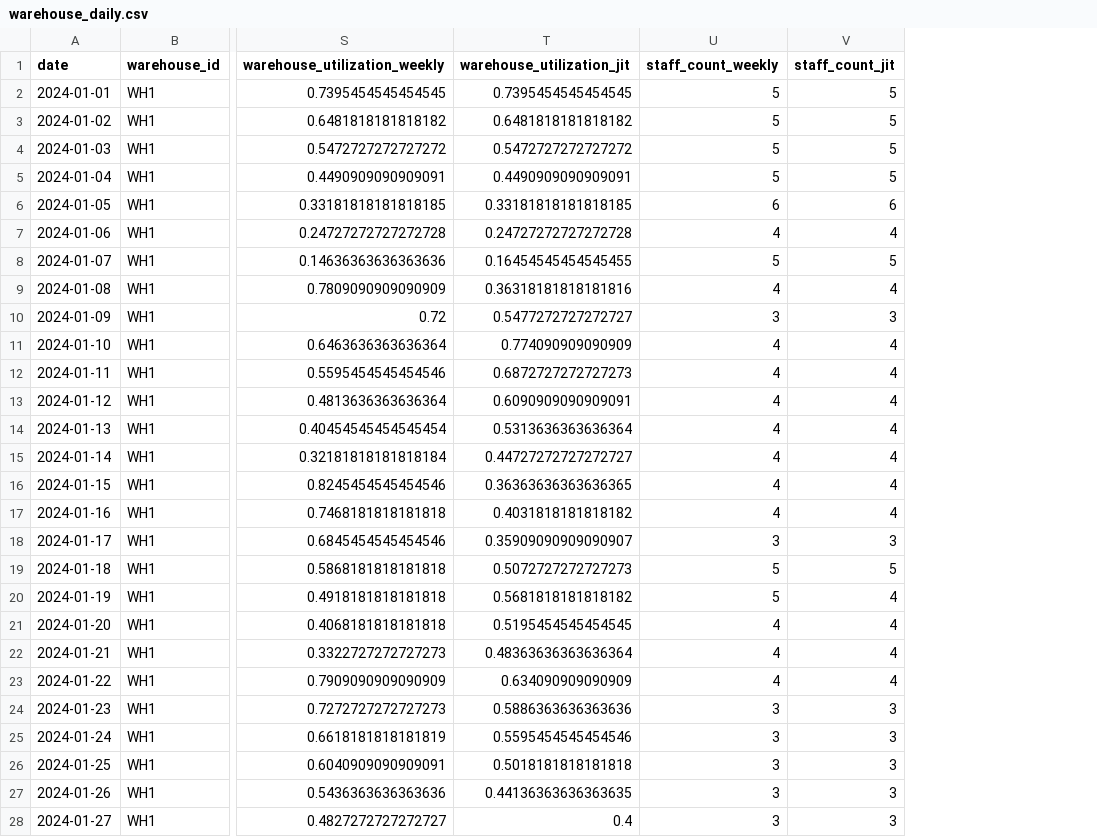
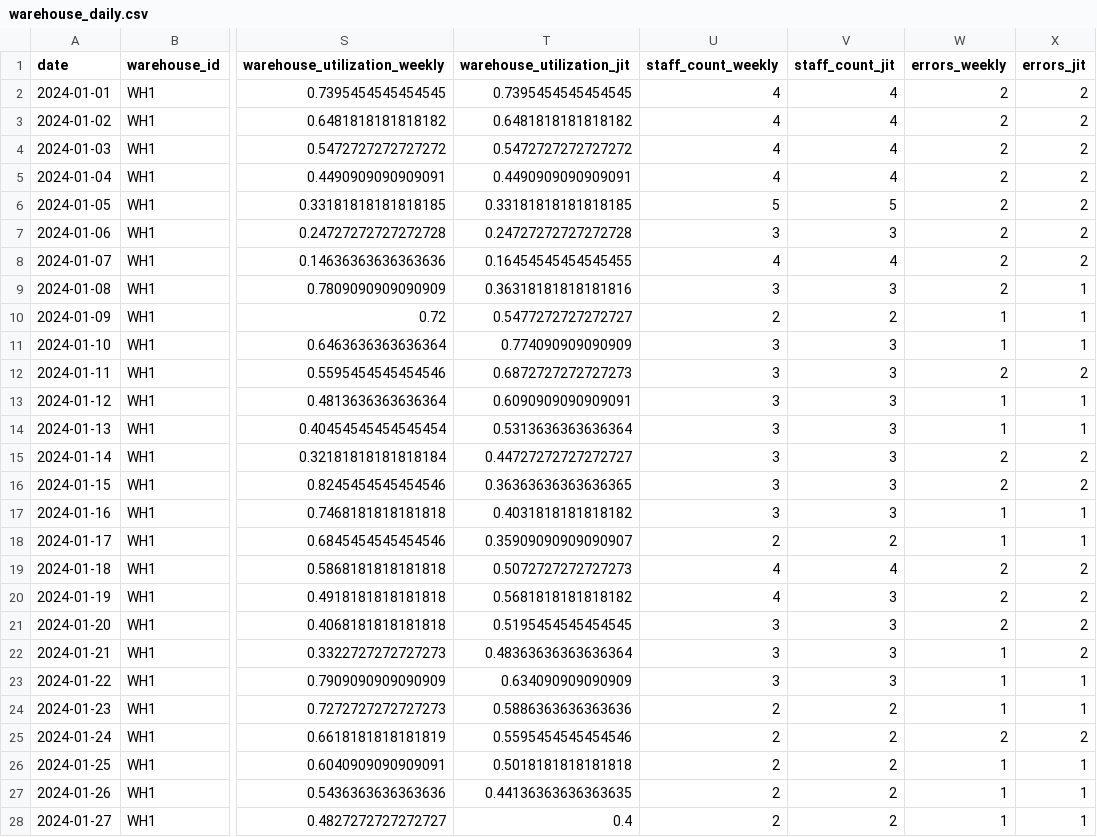
Before and after one commit to markus-pettersen/logistics-simulation, a CSV file: simulation/data/warehouse_daily.csv, drawn as a sheet; only a part is shown, gaps mark what is left out; the diff covers the shown part only; the diff names each change by its address in the sheet, - before the commit and + after, or states it on an @@ line.

```diff
--- a/simulation/data/warehouse_daily.csv
+++ b/simulation/data/warehouse_daily.csv
+column W (errors_weekly), rows 2-28: 2 | 2 | 2 | 2 | 2 | 2 | 2 | 2 | 1 | 1 | 2 | 1 | 1 | 2 | 2 | 1 | 1 | 2 | 2 | 2 | 1 | 1 | 1 | 2 | 1 | 1 | 1
+column X (errors_jit), rows 2-28: 2 | 2 | 2 | 2 | 2 | 2 | 2 | 1 | 1 | 1 | 2 | 1 | 1 | 2 | 2 | 1 | 1 | 2 | 2 | 2 | 2 | 1 | 1 | 2 | 1 | 1 | 1
-U2:U5 (staff_count_weekly): 5
+U2:U5 (staff_count_weekly): 4
-V2:V5 (staff_count_jit): 5
+V2:V5 (staff_count_jit): 4
-U6 (staff_count_weekly): 6
+U6 (staff_count_weekly): 5
-V6 (staff_count_jit): 6
+V6 (staff_count_jit): 5
-U7 (staff_count_weekly): 4
+U7 (staff_count_weekly): 3
-V7 (staff_count_jit): 4
+V7 (staff_count_jit): 3
-U8 (staff_count_weekly): 5
+U8 (staff_count_weekly): 4
-V8 (staff_count_jit): 5
+V8 (staff_count_jit): 4
-U9 (staff_count_weekly): 4
+U9 (staff_count_weekly): 3
-V9 (staff_count_jit): 4
+V9 (staff_count_jit): 3
-U10 (staff_count_weekly): 3
+U10 (staff_count_weekly): 2
-V10 (staff_count_jit): 3
+V10 (staff_count_jit): 2
-U11:U17 (staff_count_weekly): 4
+U11:U17 (staff_count_weekly): 3
-V11:V17 (staff_count_jit): 4
+V11:V17 (staff_count_jit): 3
-U18 (staff_count_weekly): 3
+U18 (staff_count_weekly): 2
-V18 (staff_count_jit): 3
+V18 (staff_count_jit): 2
-U19:U20 (staff_count_weekly): 5
+U19:U20 (staff_count_weekly): 4
-V19 (staff_count_jit): 5
+V19 (staff_count_jit): 4
-V20:V23 (staff_count_jit): 4
+V20:V23 (staff_count_jit): 3
-U21:U23 (staff_count_weekly): 4
+U21:U23 (staff_count_weekly): 3
-U24:U28 (staff_count_weekly): 3
+U24:U28 (staff_count_weekly): 2
-V24:V28 (staff_count_jit): 3
+V24:V28 (staff_count_jit): 2
```
Also changed, not shown: 125 edited cells elsewhere in this file, 3 other files.
